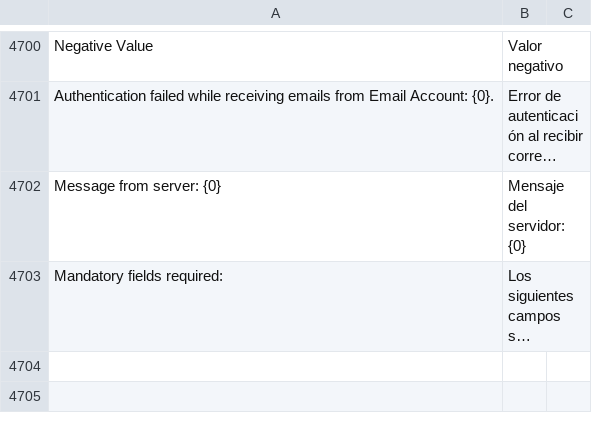
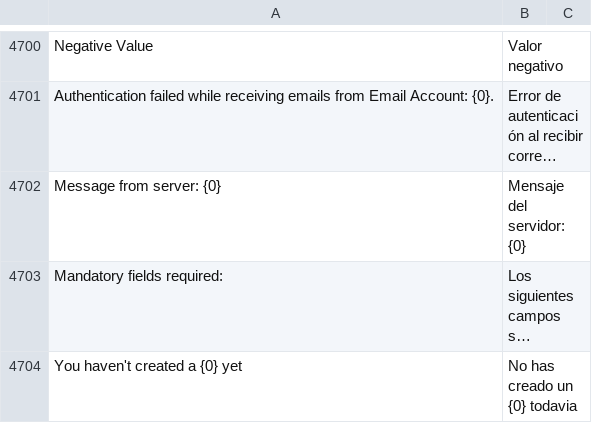
Before and after one commit to fproldan/frappe, a CSV file: frappe/translations/es.csv, drawn as a sheet; only a part is shown, gaps mark what is left out; long unchanged cells end in …; the diff names each change by its address in the sheet, - before the commit and + after, or states it on an @@ line.

Commit message:
trans

```diff
--- a/frappe/translations/es.csv
+++ b/frappe/translations/es.csv
+row 4704: You haven't created a {0} yet | No has creado un {0} todavia
```
